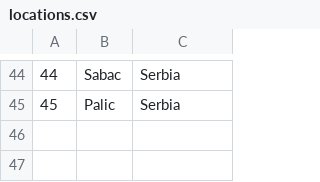
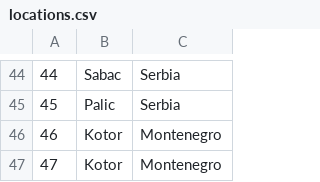
Before and after one commit to KornelijeKiso/DreamTeam, a CSV file: ProjectTourism/ProjectTourism/References/locations.csv, drawn as a sheet; only a part is shown, gaps mark what is left out.

```diff
--- a/ProjectTourism/ProjectTourism/References/locations.csv
+++ b/ProjectTourism/ProjectTourism/References/locations.csv
@@ -45 +45,3 @@
 45|Palic|Serbia
+46|Kotor|Montenegro
+47|Kotor|Montenegro
```
Also changed, not shown: ProjectTourism/ProjectTourism/References/accommodations.csv, ProjectTourism/ProjectTourism/References/reservations.csv, 8 other files.
